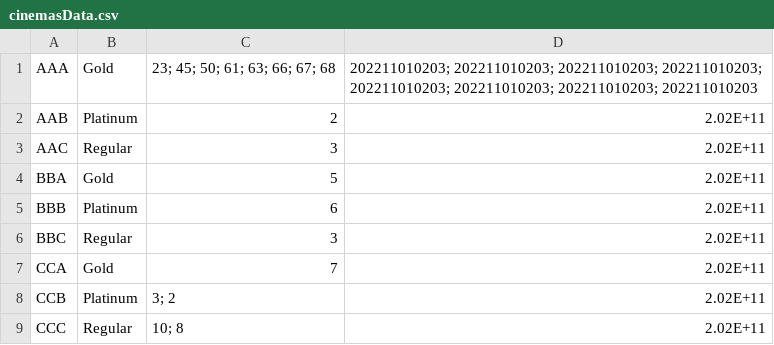
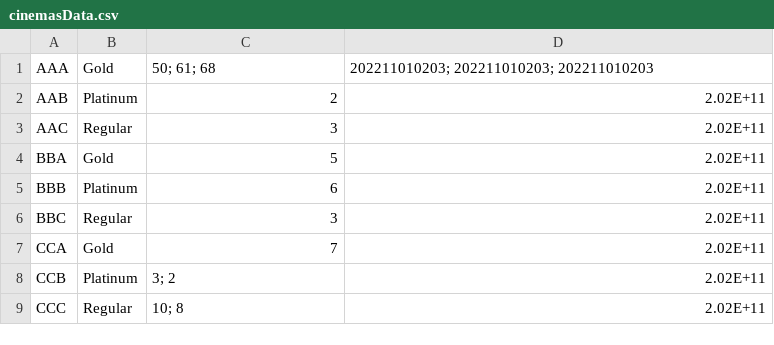
Before and after one commit to woonyee28/sc2002-project, a CSV file: database/cinemasData.csv, drawn as a sheet.

```diff
--- a/database/cinemasData.csv
+++ b/database/cinemasData.csv
@@ -1,2 +1,2 @@
-AAA,Gold,23; 45; 50; 61; 63; 66; 67; 68,202211010203; 202211010203; 202211010203; 202211010203; 202211010203; 202211010203; 202211010203; 202211010203
+AAA,Gold,50; 61; 68,202211010203; 202211010203; 202211010203
 AAB,Platinum,2,2.02E+11
```
Also changed, not shown: 1 other file.
